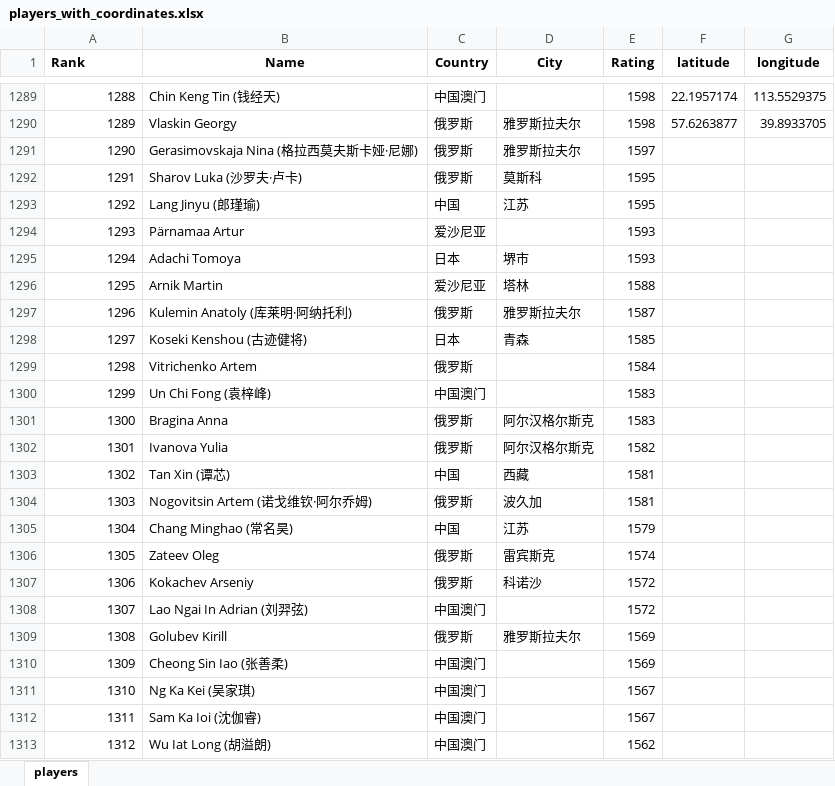
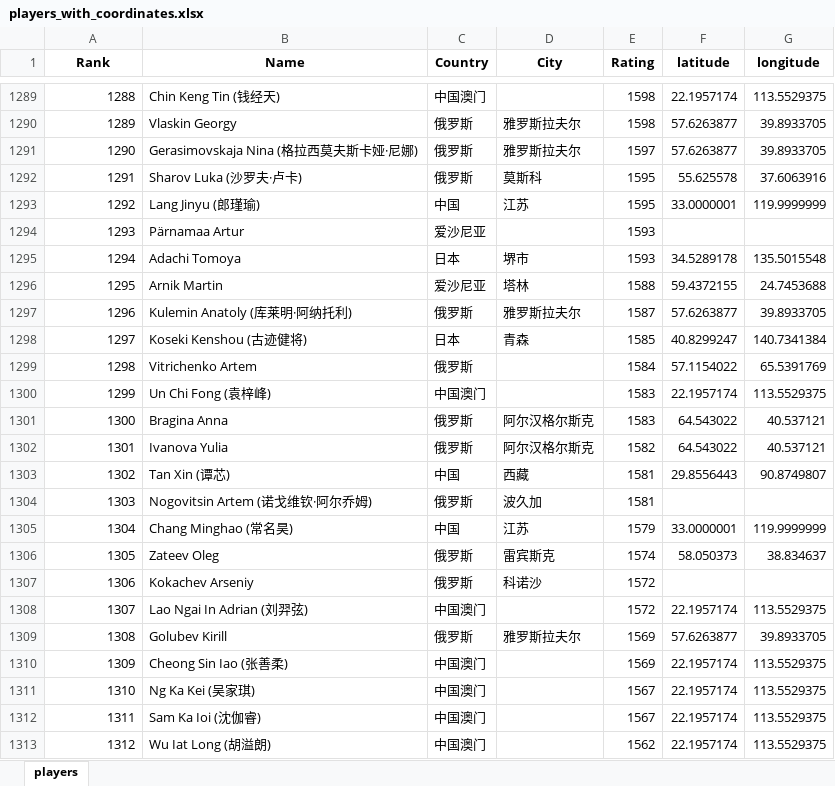
Before and after one commit to zec0816/renju-dashboard, an Excel workbook: players_with_coordinates.xlsx, sheet players, drawn as a sheet; only a part is shown, gaps mark what is left out; values as stored, in another font and other column widths than the file's, no borders; the diff covers the shown part only; the diff names each change by its address in the sheet, - before the commit and + after, or states it on an @@ line.

Commit message:
Updated coordinates

```diff
--- a/players_with_coordinates.xlsx (sheet players)
+++ b/players_with_coordinates.xlsx (sheet players)
-A1 alignment: left
+A1 alignment: center
-F1291 (latitude): (empty)
+F1291 (latitude): 57.6263877
-G1291 (longitude): (empty)
+G1291 (longitude): 39.8933705
-F1292 (latitude): (empty)
+F1292 (latitude): 55.625578
-G1292 (longitude): (empty)
+G1292 (longitude): 37.6063916
-F1293 (latitude): (empty)
+F1293 (latitude): 33.0000001
-G1293 (longitude): (empty)
+G1293 (longitude): 119.9999999
-F1295 (latitude): (empty)
+F1295 (latitude): 34.5289178
-G1295 (longitude): (empty)
+G1295 (longitude): 135.5015548
-F1296 (latitude): (empty)
+F1296 (latitude): 59.4372155
-G1296 (longitude): (empty)
+G1296 (longitude): 24.7453688
-F1297 (latitude): (empty)
+F1297 (latitude): 57.6263877
-G1297 (longitude): (empty)
+G1297 (longitude): 39.8933705
-F1298 (latitude): (empty)
+F1298 (latitude): 40.8299247
-G1298 (longitude): (empty)
+G1298 (longitude): 140.7341384
-F1299 (latitude): (empty)
+F1299 (latitude): 57.1154022
-G1299 (longitude): (empty)
+G1299 (longitude): 65.5391769
-F1300 (latitude): (empty)
+F1300 (latitude): 22.1957174
-G1300 (longitude): (empty)
+G1300 (longitude): 113.5529375
-F1301:F1302 (latitude): (empty)
+F1301:F1302 (latitude): 64.543022
-G1301:G1302 (longitude): (empty)
+G1301:G1302 (longitude): 40.537121
-F1303 (latitude): (empty)
+F1303 (latitude): 29.8556443
-G1303 (longitude): (empty)
+G1303 (longitude): 90.8749807
-F1305 (latitude): (empty)
+F1305 (latitude): 33.0000001
-G1305 (longitude): (empty)
+G1305 (longitude): 119.9999999
-F1306 (latitude): (empty)
+F1306 (latitude): 58.050373
-G1306 (longitude): (empty)
+G1306 (longitude): 38.834637
-F1308 (latitude): (empty)
+F1308 (latitude): 22.1957174
-G1308 (longitude): (empty)
+G1308 (longitude): 113.5529375
-F1309 (latitude): (empty)
+F1309 (latitude): 57.6263877
-G1309 (longitude): (empty)
+G1309 (longitude): 39.8933705
-F1310:F1313 (latitude): (empty)
+F1310:F1313 (latitude): 22.1957174
-G1310:G1313 (longitude): (empty)
+G1310:G1313 (longitude): 113.5529375
```
Also changed, not shown: 366 edited cells elsewhere in this sheet, formulas that keep their value, 3 other files.
